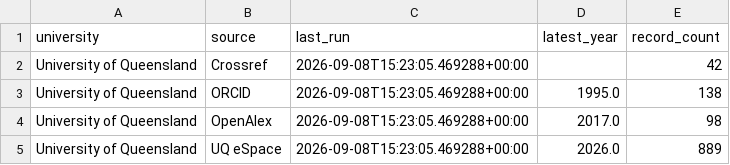
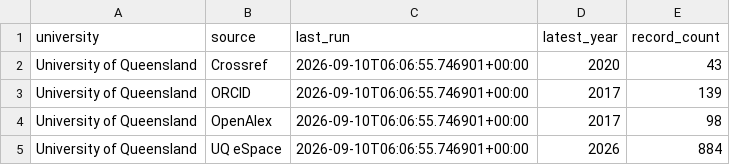
Before and after one commit to yuhanwang0612/cits3200-, a CSV file: final output/uq/uq_harvest.csv, drawn as a sheet.

```diff
--- a/final output/uq/uq_harvest.csv
+++ b/final output/uq/uq_harvest.csv
@@ -1,5 +1,5 @@
 university,source,last_run,latest_year,record_count
-University of Queensland,Crossref,2026-09-08T15:23:05.469288+00:00,,42
-University of Queensland,ORCID,2026-09-08T15:23:05.469288+00:00,1995.0,138
-University of Queensland,OpenAlex,2026-09-08T15:23:05.469288+00:00,2017.0,98
-University of Queensland,UQ eSpace,2026-09-08T15:23:05.469288+00:00,2026.0,889
+University of Queensland,Crossref,2026-09-10T06:06:55.746901+00:00,2020,43
+University of Queensland,ORCID,2026-09-10T06:06:55.746901+00:00,2017,139
+University of Queensland,OpenAlex,2026-09-10T06:06:55.746901+00:00,2017,98
+University of Queensland,UQ eSpace,2026-09-10T06:06:55.746901+00:00,2026,884
```
Also changed, not shown: final output/uq/uq_journals.csv, final output/uq/uq_publications.csv, 6 other files.
